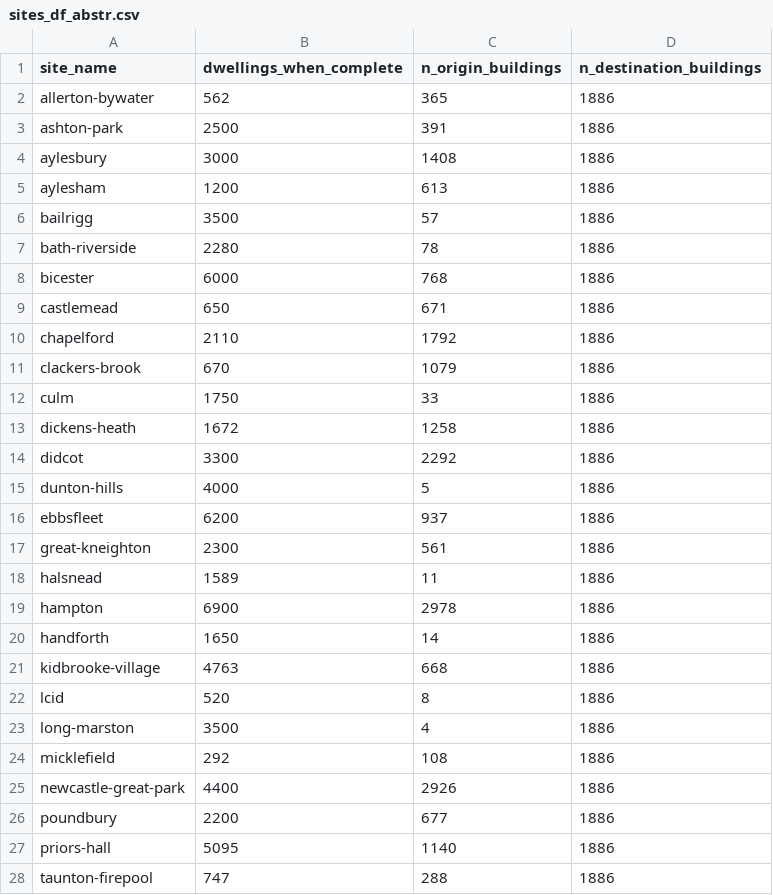
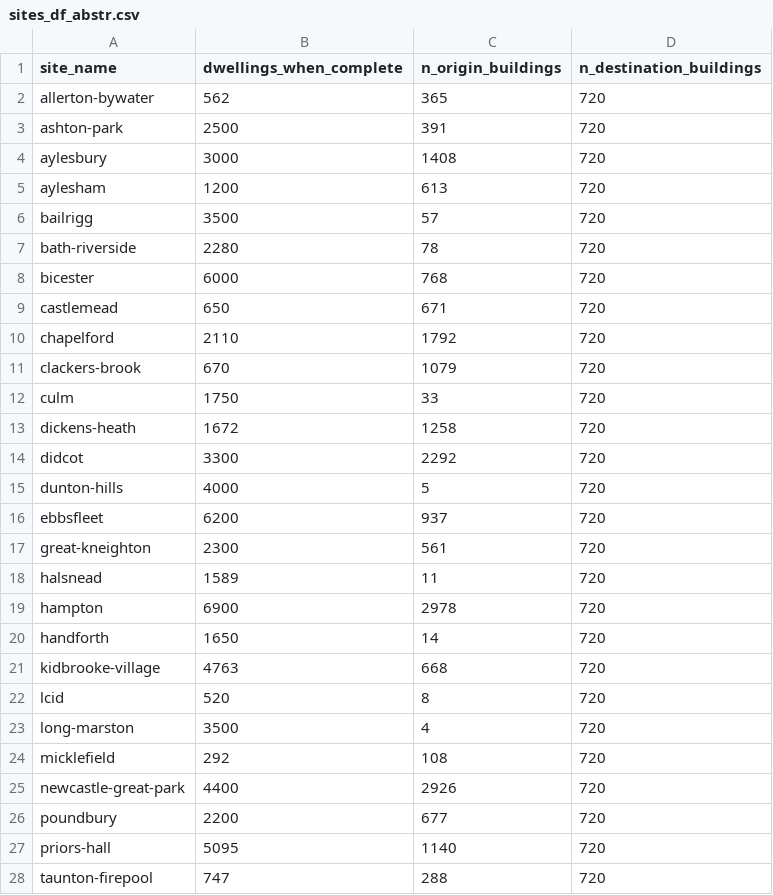
Before and after one commit to cyipt/actdev, a CSV file: data-small/sites_df_abstr.csv, drawn as a sheet; only a part is shown; the diff covers the shown part only.

Commit message:
Updates for #115 + new buildings

```diff
--- a/data-small/sites_df_abstr.csv
+++ b/data-small/sites_df_abstr.csv
@@ -1,28 +1,28 @@
 site_name,dwellings_when_complete,n_origin_buildings,n_destination_buildings
-allerton-bywater,562,365,1886
-ashton-park,2500,391,1886
-aylesbury,3000,1408,1886
-aylesham,1200,613,1886
-bailrigg,3500,57,1886
-bath-riverside,2280,78,1886
-bicester,6000,768,1886
-castlemead,650,671,1886
-chapelford,2110,1792,1886
-clackers-brook,670,1079,1886
-culm,1750,33,1886
-dickens-heath,1672,1258,1886
-didcot,3300,2292,1886
-dunton-hills,4000,5,1886
-ebbsfleet,6200,937,1886
-great-kneighton,2300,561,1886
-halsnead,1589,11,1886
-hampton,6900,2978,1886
-handforth,1650,14,1886
-kidbrooke-village,4763,668,1886
-lcid,520,8,1886
-long-marston,3500,4,1886
-micklefield,292,108,1886
-newcastle-great-park,4400,2926,1886
-poundbury,2200,677,1886
-priors-hall,5095,1140,1886
-taunton-firepool,747,288,1886
+allerton-bywater,562,365,720
+ashton-park,2500,391,720
+aylesbury,3000,1408,720
+aylesham,1200,613,720
+bailrigg,3500,57,720
+bath-riverside,2280,78,720
+bicester,6000,768,720
+castlemead,650,671,720
+chapelford,2110,1792,720
+clackers-brook,670,1079,720
+culm,1750,33,720
+dickens-heath,1672,1258,720
+didcot,3300,2292,720
+dunton-hills,4000,5,720
+ebbsfleet,6200,937,720
+great-kneighton,2300,561,720
+halsnead,1589,11,720
+hampton,6900,2978,720
+handforth,1650,14,720
+kidbrooke-village,4763,668,720
+lcid,520,8,720
+long-marston,3500,4,720
+micklefield,292,108,720
+newcastle-great-park,4400,2926,720
+poundbury,2200,677,720
+priors-hall,5095,1140,720
+taunton-firepool,747,288,720
```
Also changed, not shown: 8 edited cells elsewhere in this file, 42 other files.
